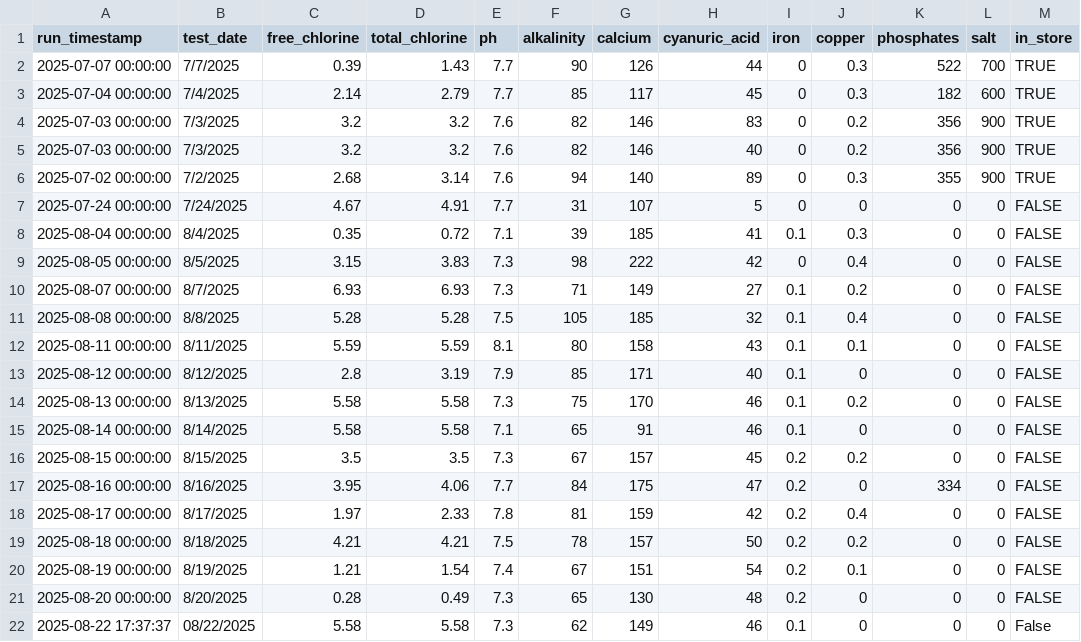
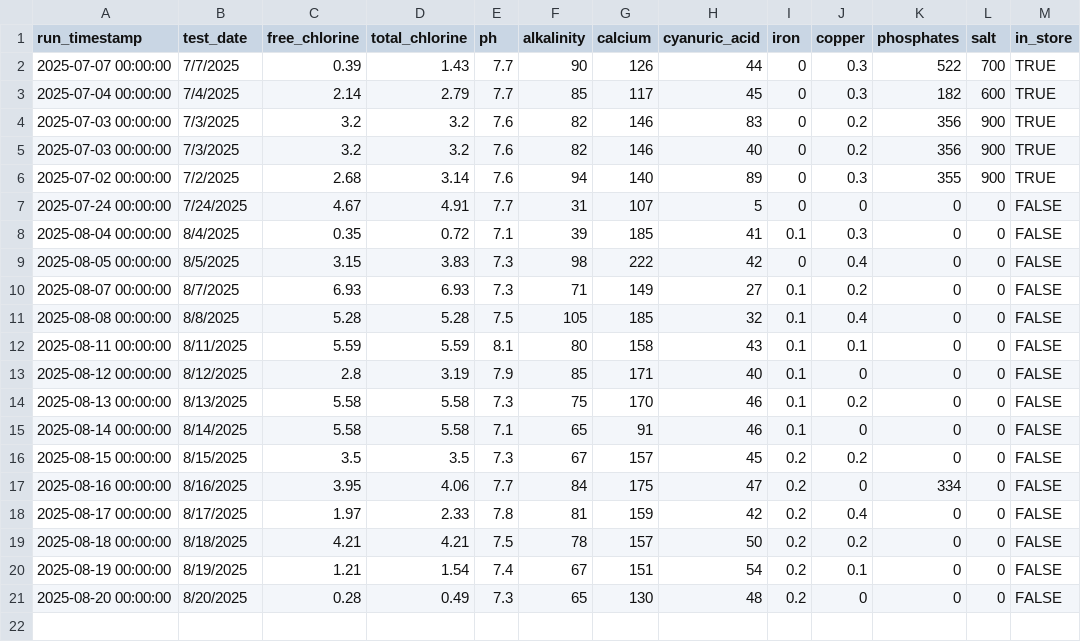
Before and after one commit to brianhartsell/oakspool, a CSV file: logs/leslies-log.csv, drawn as a sheet.

Commit message:
Update leslies-log.csv

```diff
--- a/logs/leslies-log.csv
+++ b/logs/leslies-log.csv
@@ -21,2 +21 @@ run_timestamp,test_date,free_chlorine,total_chlorine,ph,alkalinity,calcium,cyanu
 2025-08-20 00:00:00,8/20/2025,0.28,0.49,7.3,65,130,48,0.2,0,0,0,FALSE
-2025-08-22 17:37:37,08/22/2025,5.58,5.58,7.3,62,149,46,0.1,0,0,0,False
```
